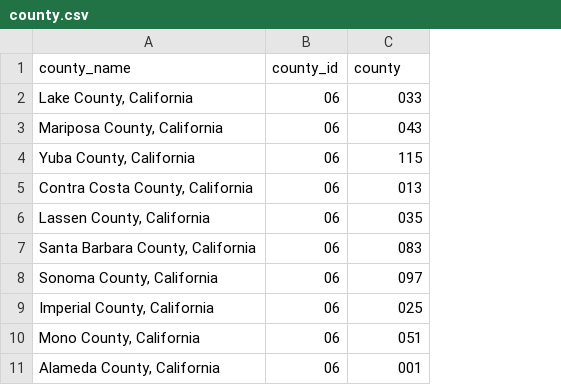
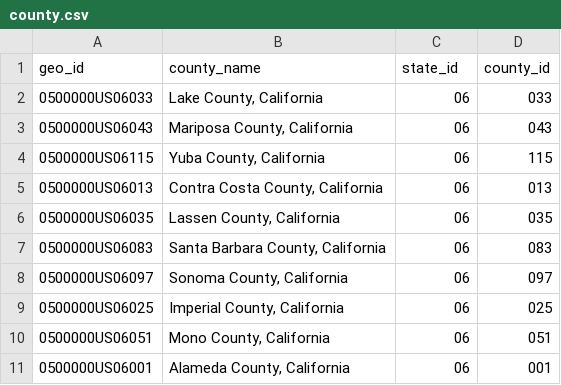
Before and after one commit to sloth143chunk/Internet_Access_Analysis, a CSV file: resources/census_api/county.csv, drawn as a sheet; only a part is shown; addresses are those after the commit; the diff names each change by its address in the sheet, - before the commit and + after, or states it on an @@ line.

Commit message:
refactored census_api.ipynb and in that code made some updates to header names for some csv files

```diff
--- a/resources/census_api/county.csv
+++ b/resources/census_api/county.csv
+column A (geo_id), rows 2-11: 0500000US06033 | 0500000US06043 | 0500000US06115 | 0500000US06013 | 0500000US06035 | 0500000US06083 | 0500000US06097 | 0500000US06025 | 0500000US06051 | 0500000US06001
-C1: county_id
+C1: state_id
-D1: county
+D1: county_id
```
Also changed, not shown: 6 other files.
